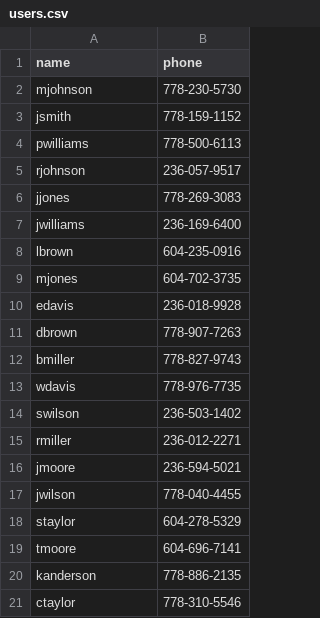
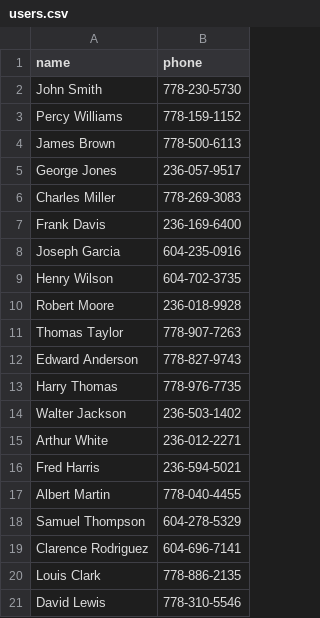
Before and after one commit to chrispoon007/Drugs2Door, a CSV file: data/users.csv, drawn as a sheet.

```diff
--- a/data/users.csv
+++ b/data/users.csv
@@ -1,21 +1,21 @@
 name,phone
-mjohnson,778-230-5730
-jsmith,778-159-1152
-pwilliams,778-500-6113
-rjohnson,236-057-9517
-jjones,778-269-3083
-jwilliams,236-169-6400
-lbrown,604-235-0916
-mjones,604-702-3735
-edavis,236-018-9928
-dbrown,778-907-7263
-bmiller,778-827-9743
-wdavis,778-976-7735
-swilson,236-503-1402
-rmiller,236-012-2271
-jmoore,236-594-5021
-jwilson,778-040-4455
-staylor,604-278-5329
-tmoore,604-696-7141
-kanderson,778-886-2135
-ctaylor,778-310-5546
+John Smith,778-230-5730
+Percy Williams,778-159-1152
+James Brown,778-500-6113
+George Jones,236-057-9517
+Charles Miller,778-269-3083
+Frank Davis,236-169-6400
+Joseph Garcia,604-235-0916
+Henry Wilson,604-702-3735
+Robert Moore,236-018-9928
+Thomas Taylor,778-907-7263
+Edward Anderson,778-827-9743
+Harry Thomas,778-976-7735
+Walter Jackson,236-503-1402
+Arthur White,236-012-2271
+Fred Harris,236-594-5021
+Albert Martin,778-040-4455
+Samuel Thompson,604-278-5329
+Clarence Rodriguez,604-696-7141
+Louis Clark,778-886-2135
+David Lewis,778-310-5546
```
Also changed, not shown: 11 other files.
